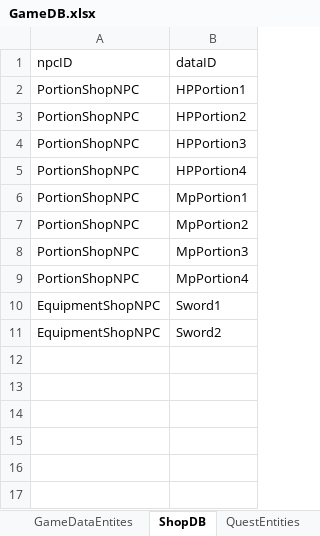
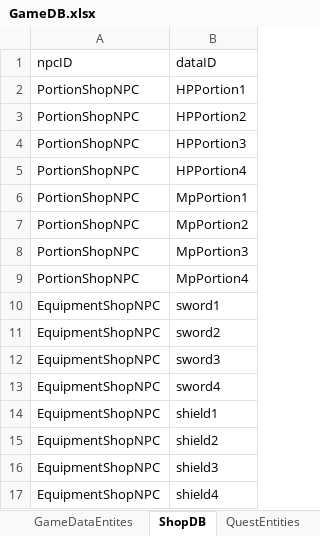
Before and after one commit to LSHHHHHHz/3D_RPG_241013, an Excel workbook: Assets/Scrips/Excel/GameDB.xlsx, sheet ShopDB, drawn as a sheet; values as stored, in another font and other column widths than the file's, no borders; the diff names each change by its address in the sheet, - before the commit and + after, or states it on an @@ line.

```diff
--- a/Assets/Scrips/Excel/GameDB.xlsx (sheet ShopDB)
+++ b/Assets/Scrips/Excel/GameDB.xlsx (sheet ShopDB)
-B10 (dataID): Sword1
+B10 (dataID): sword1
-B11 (dataID): Sword2
+B11 (dataID): sword2
+row 12: EquipmentShopNPC | sword3
+row 13: EquipmentShopNPC | sword4
+row 14: EquipmentShopNPC | shield1
+row 15: EquipmentShopNPC | shield2
+row 16: EquipmentShopNPC | shield3
+row 17: EquipmentShopNPC | shield4
```
Also changed, not shown: sheet DialogEntites, 37 other files.
